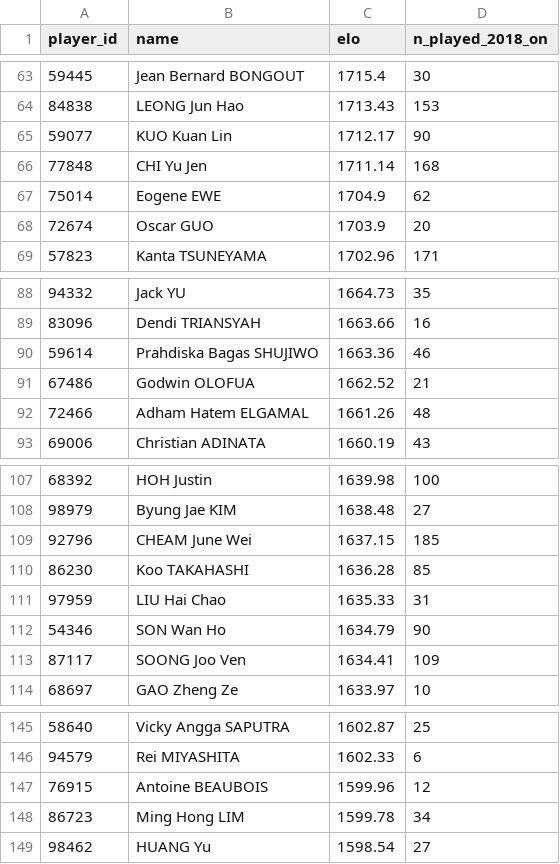
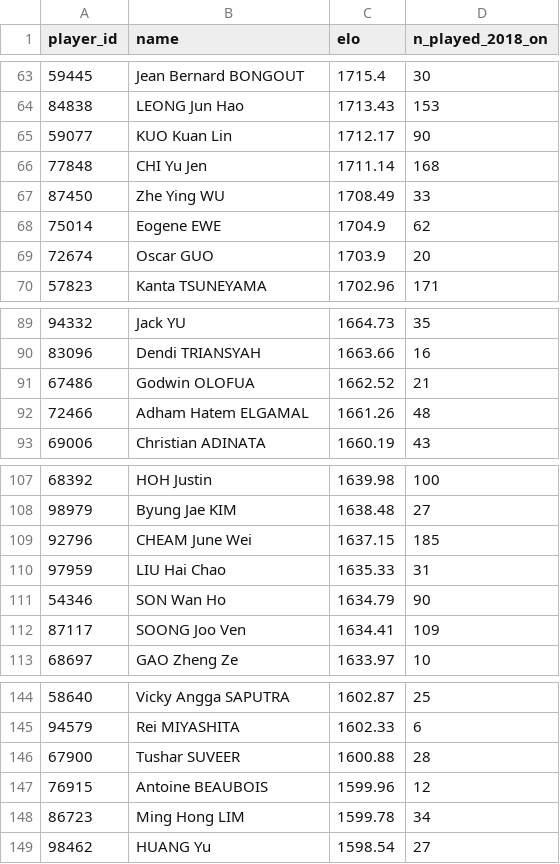
Before and after one commit to berangerbeato-cmd/badminton-lab, a CSV file: data/model/ratings_latest.csv, drawn as a sheet; only a part is shown, gaps mark what is left out; removed rows and columns are numbered as before the commit, all else as after; the diff covers the shown part only; the diff names each change by its address in the sheet, - before the commit and + after, or states it on an @@ line.

```diff
--- a/data/model/ratings_latest.csv
+++ b/data/model/ratings_latest.csv
+row 67: 87450 | Zhe Ying WU | 1708.49 | 33
-row 90: 59614 | Prahdiska Bagas SHUJIWO | 1663.36 | 46
-row 110: 86230 | Koo TAKAHASHI | 1636.28 | 85
+row 146: 67900 | Tushar SUVEER | 1600.88 | 28
```
Also changed, not shown: 4 added rows and 4 removed rows elsewhere in this file, 1 other file.
